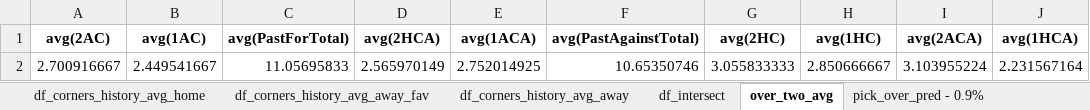
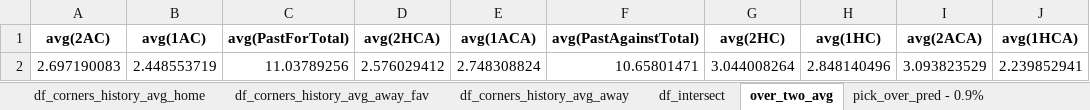
Before and after one commit to lhanna77/pyspark-devcontainer, an Excel workbook: files/output/football/corners/corners.xlsx, sheet over_two_avg, drawn as a sheet; values as stored, in another font and other column widths than the file's, no borders; removed rows and columns are numbered as before the commit, all else as after; the diff names each change by its address in the sheet, - before the commit and + after, or states it on an @@ line.

```diff
--- a/files/output/football/corners/corners.xlsx (sheet over_two_avg)
+++ b/files/output/football/corners/corners.xlsx (sheet over_two_avg)
-row 2: 2.700916667 | 2.449541667 | 11.05695833 | 2.565970149 | 2.752014925 | 10.65350746 | 3.055833333 | 2.850666667 | 3.103955224 | 2.231567164
+row 2: 2.697190083 | 2.448553719 | 11.03789256 | 2.576029412 | 2.748308824 | 10.65801471 | 3.044008264 | 2.848140496 | 3.093823529 | 2.239852941
```
Also changed, not shown: sheet df_corners_history_avg_home, sheet df_corners_history_avg_away, sheet df_corners_history_avg_away_fav, sheet history_more_two, sheet df_intersect, sheet pick_over_pred - 0.9%, 8 other files.
